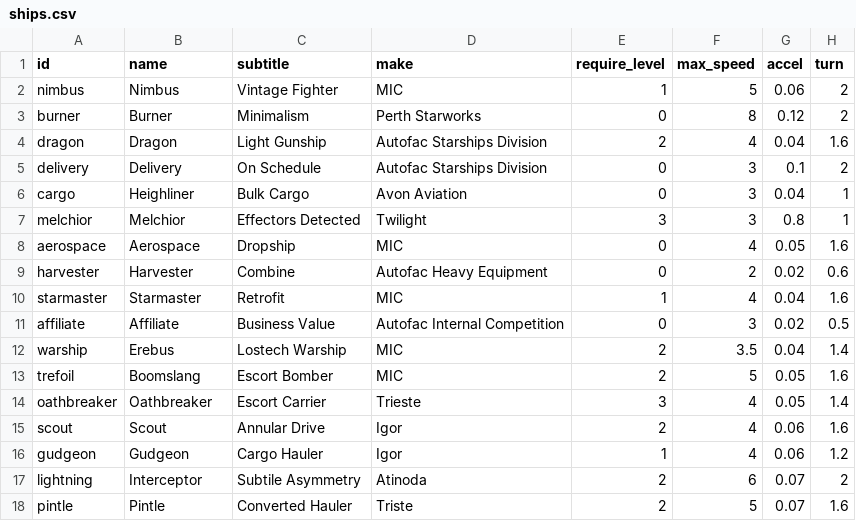
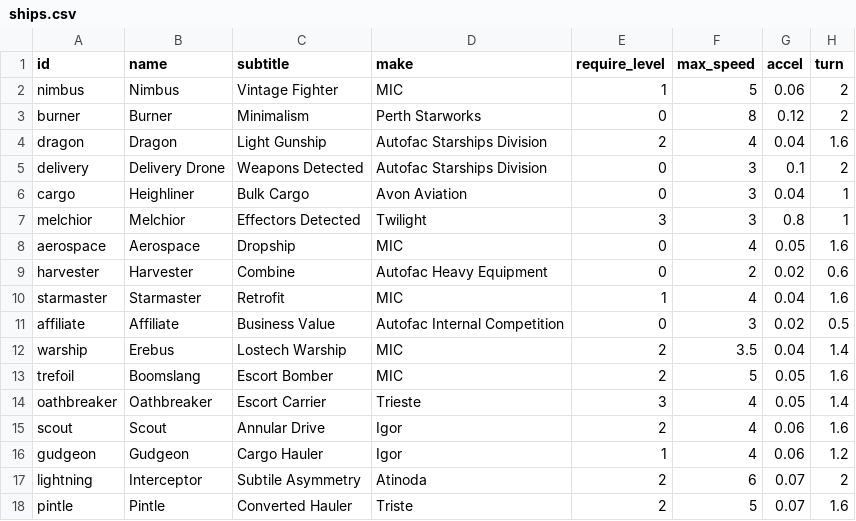
Before and after one commit to EamonnMR/galactic-night, a CSV file: data/ships.csv, drawn as a sheet; only a part is shown; the diff names each change by its address in the sheet, - before the commit and + after, or states it on an @@ line.

```diff
--- a/data/ships.csv
+++ b/data/ships.csv
-B5 (name): Delivery
+B5 (name): Delivery Drone
-C5 (subtitle): On Schedule
+C5 (subtitle): Weapons Detected
```
Also changed, not shown: 8 other files.
